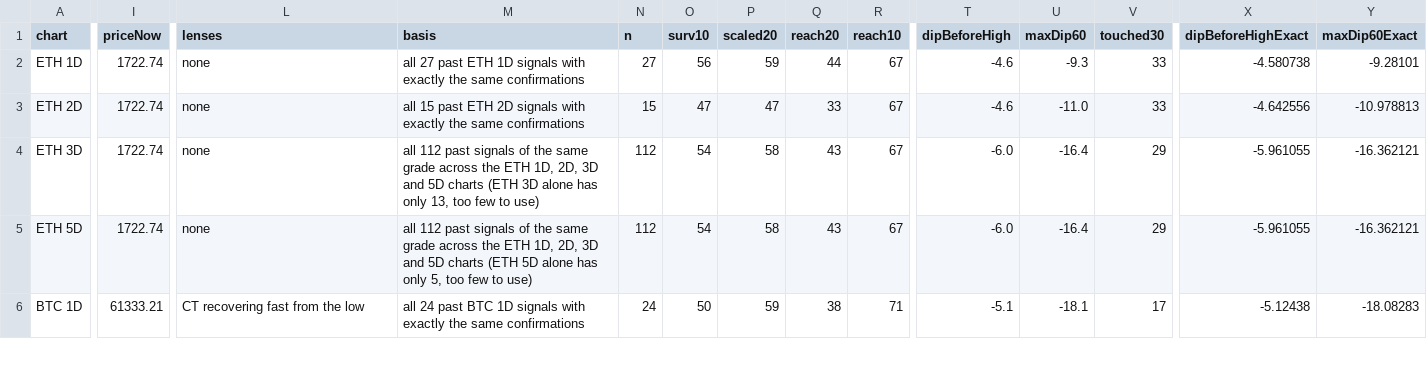
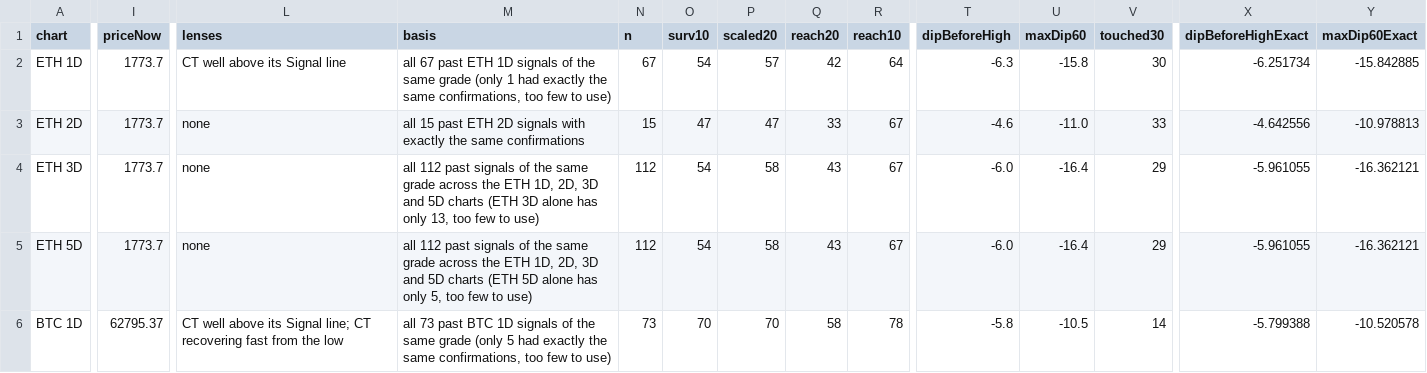
Before and after one commit to jaredbausch-ai/ctzb-data, a CSV file: datasets/cards.csv, drawn as a sheet; only a part is shown, gaps mark what is left out; the diff covers the shown part only; the diff names each change by its address in the sheet, - before the commit and + after, or states it on an @@ line.

```diff
--- a/datasets/cards.csv
+++ b/datasets/cards.csv
-I2:I5 (priceNow): 1722.74
+I2:I5 (priceNow): 1773.7
-L2 (lenses): none
+L2 (lenses): CT well above its Signal line
-M2 (basis): all 27 past ETH 1D signals with exactly the same confirmations
+M2 (basis): all 67 past ETH 1D signals of the same grade (only 1 had exactly the same confirmations, too few to use)
-N2 (n): 27
+N2 (n): 67
-O2 (surv10): 56
+O2 (surv10): 54
-P2 (scaled20): 59
+P2 (scaled20): 57
-Q2 (reach20): 44
+Q2 (reach20): 42
-R2 (reach10): 67
+R2 (reach10): 64
-T2 (dipBeforeHigh): -4.6
+T2 (dipBeforeHigh): -6.3
-U2 (maxDip60): -9.3
+U2 (maxDip60): -15.8
-V2 (touched30): 33
+V2 (touched30): 30
-X2 (dipBeforeHighExact): -4.580738
+X2 (dipBeforeHighExact): -6.251734
-Y2 (maxDip60Exact): -9.28101
+Y2 (maxDip60Exact): -15.842885
-I6 (priceNow): 61333.21
+I6 (priceNow): 62795.37
-L6 (lenses): CT recovering fast…
+L6 (lenses): CT well above its Signal line; CT recovering fast…
-M6 (basis): all 24 past BTC 1D signals with exactly the same confirmations
+M6 (basis): all 73 past BTC 1D signals of the same grade (only 5 had exactly the same confirmations, too few to use)
-N6 (n): 24
+N6 (n): 73
-O6 (surv10): 50
+O6 (surv10): 70
-P6 (scaled20): 59
+P6 (scaled20): 70
-Q6 (reach20): 38
+Q6 (reach20): 58
-R6 (reach10): 71
+R6 (reach10): 78
-T6 (dipBeforeHigh): -5.1
+T6 (dipBeforeHigh): -5.8
-U6 (maxDip60): -18.1
+U6 (maxDip60): -10.5
-V6 (touched30): 17
+V6 (touched30): 14
-X6 (dipBeforeHighExact): -5.12438
+X6 (dipBeforeHighExact): -5.799388
-Y6 (maxDip60Exact): -18.08283
+Y6 (maxDip60Exact): -10.520578
```
Also changed, not shown: 138 edited cells elsewhere in this file, data/ETH_4H.csv, data/derivs/ETH_funding_daily.csv, 39 other files.
